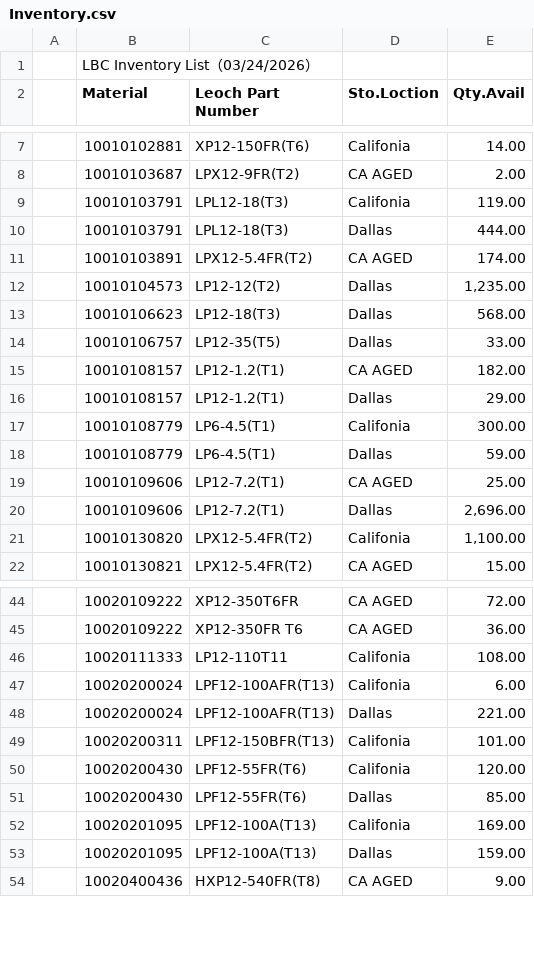
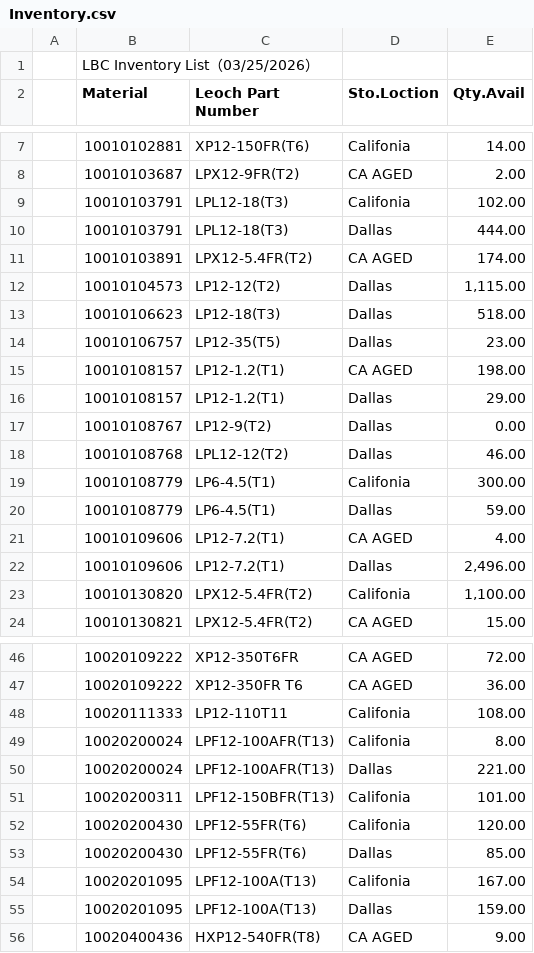
Before and after one commit to LeochBattery/Leoch-Inventory, a CSV file: Inventory.csv, drawn as a sheet; only a part is shown, gaps mark what is left out; the diff covers the shown part only.

Commit message:
Add files via upload

```diff
--- a/Inventory.csv
+++ b/Inventory.csv
@@ -1,2 +1,2 @@
-,LBC Inventory List（03/24/2026）,,,,,,,
+,LBC Inventory List（03/25/2026）,,,,,,,
 ,Material,Leoch Part Number,Sto.Loction,Qty.Avail,,,,
@@ -8,14 +8,16 @@
 ,10010103687,LPX12-9FR(T2),CA AGED,2.00,,,,
-,10010103791,LPL12-18(T3),Califonia,119.00,,,,
+,10010103791,LPL12-18(T3),Califonia,102.00,,,,
 ,10010103791,LPL12-18(T3),Dallas,444.00,,,,
 ,10010103891,LPX12-5.4FR(T2),CA AGED,174.00,,,,
-,10010104573,LP12-12(T2),Dallas,"1,235.00",,,,
-,10010106623,LP12-18(T3),Dallas,568.00,,,,
-,10010106757,LP12-35(T5),Dallas,33.00,,,,
-,10010108157,LP12-1.2(T1),CA AGED,182.00,,,,
+,10010104573,LP12-12(T2),Dallas,"1,115.00",,,,
+,10010106623,LP12-18(T3),Dallas,518.00,,,,
+,10010106757,LP12-35(T5),Dallas,23.00,,,,
+,10010108157,LP12-1.2(T1),CA AGED,198.00,,,,
 ,10010108157,LP12-1.2(T1),Dallas,29.00,,,,
+,10010108767,LP12-9(T2),Dallas,0.00,,,,
+,10010108768,LPL12-12(T2),Dallas,46.00,,,,
 ,10010108779,LP6-4.5(T1),Califonia,300.00,,,,
 ,10010108779,LP6-4.5(T1),Dallas,59.00,,,,
-,10010109606,LP12-7.2(T1),CA AGED,25.00,,,,
-,10010109606,LP12-7.2(T1),Dallas,"2,696.00",,,,
+,10010109606,LP12-7.2(T1),CA AGED,4.00,,,,
+,10010109606,LP12-7.2(T1),Dallas,"2,496.00",,,,
 ,10010130820,LPX12-5.4FR(T2),Califonia,"1,100.00",,,,
@@ -46,3 +48,3 @@
 ,10020111333,LP12-110T11,Califonia,108.00,,,,
-,10020200024,LPF12-100AFR(T13),Califonia,6.00,,,,
+,10020200024,LPF12-100AFR(T13),Califonia,8.00,,,,
 ,10020200024,LPF12-100AFR(T13),Dallas,221.00,,,,
@@ -51,3 +53,3 @@
 ,10020200430,LPF12-55FR(T6),Dallas,85.00,,,,
-,10020201095,LPF12-100A(T13),Califonia,169.00,,,,
+,10020201095,LPF12-100A(T13),Califonia,167.00,,,,
 ,10020201095,LPF12-100A(T13),Dallas,159.00,,,,
```
Also changed, not shown: 1 removed row and 8 edited cells elsewhere in this file.
